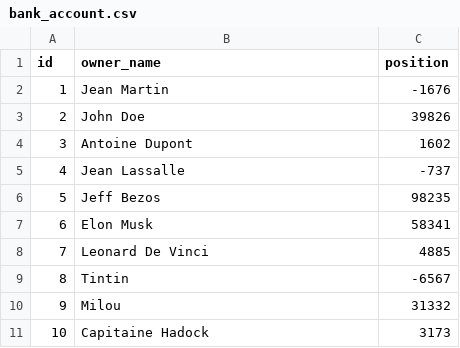
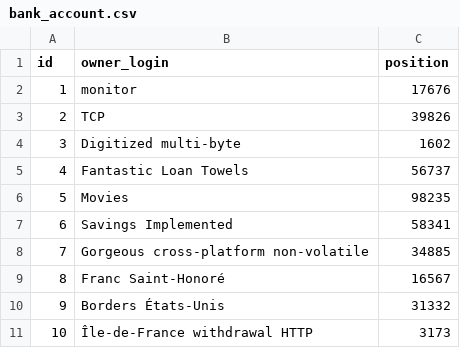
Before and after one commit to jfsabot/kataSG, a CSV file: src/main/resources/config/liquibase/fake-data/bank_account.csv, drawn as a sheet.

Commit message:
Implement bank account service

```diff
--- a/src/main/resources/config/liquibase/fake-data/bank_account.csv
+++ b/src/main/resources/config/liquibase/fake-data/bank_account.csv
@@ -1,11 +1,11 @@
-id;owner_name;position
-1;Jean Martin;-1676
-2;John Doe;39826
-3;Antoine Dupont;1602
-4;Jean Lassalle;-737
-5;Jeff Bezos;98235
-6;Elon Musk;58341
-7;Leonard De Vinci;4885
-8;Tintin;-6567
-9;Milou;31332
-10;Capitaine Hadock;3173
+id;owner_login;position
+1;monitor;17676
+2;TCP;39826
+3;Digitized multi-byte;1602
+4;Fantastic Loan Towels;56737
+5;Movies;98235
+6;Savings Implemented;58341
+7;Gorgeous cross-platform non-volatile;34885
+8;Franc Saint-Honoré;16567
+9;Borders États-Unis;31332
+10;Île-de-France withdrawal HTTP;3173
```
Also changed, not shown: 24 other files.
